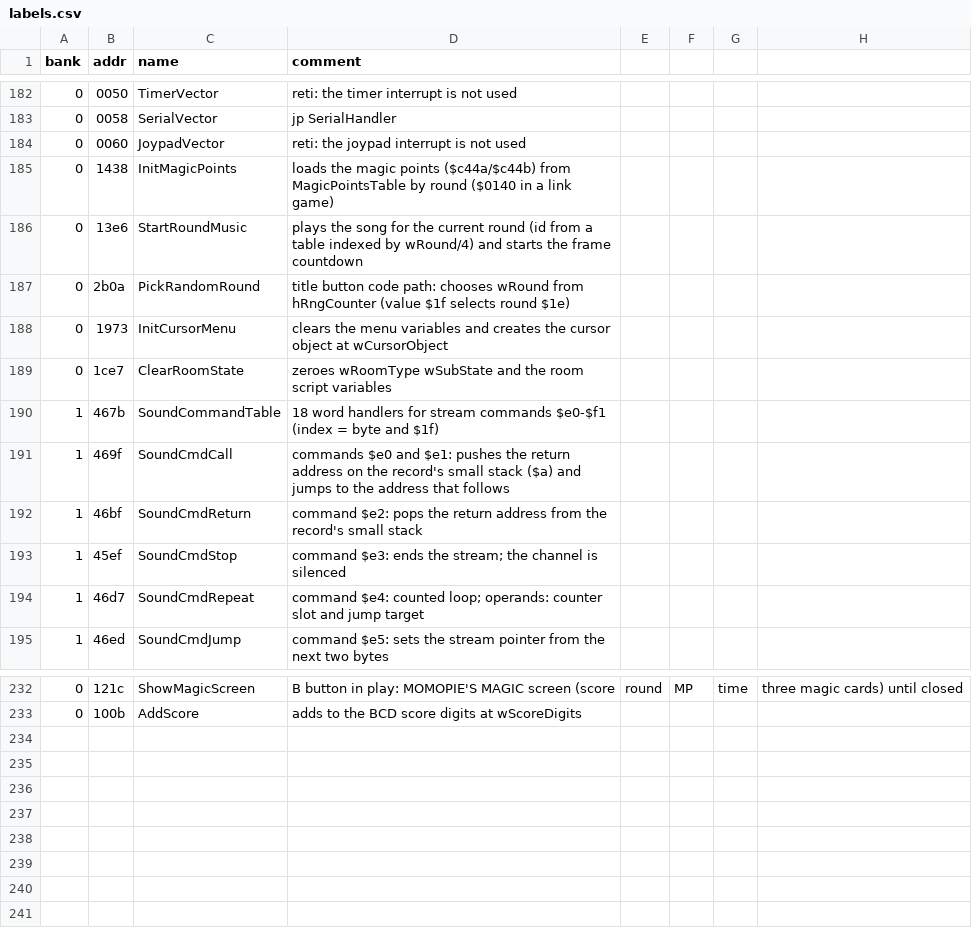
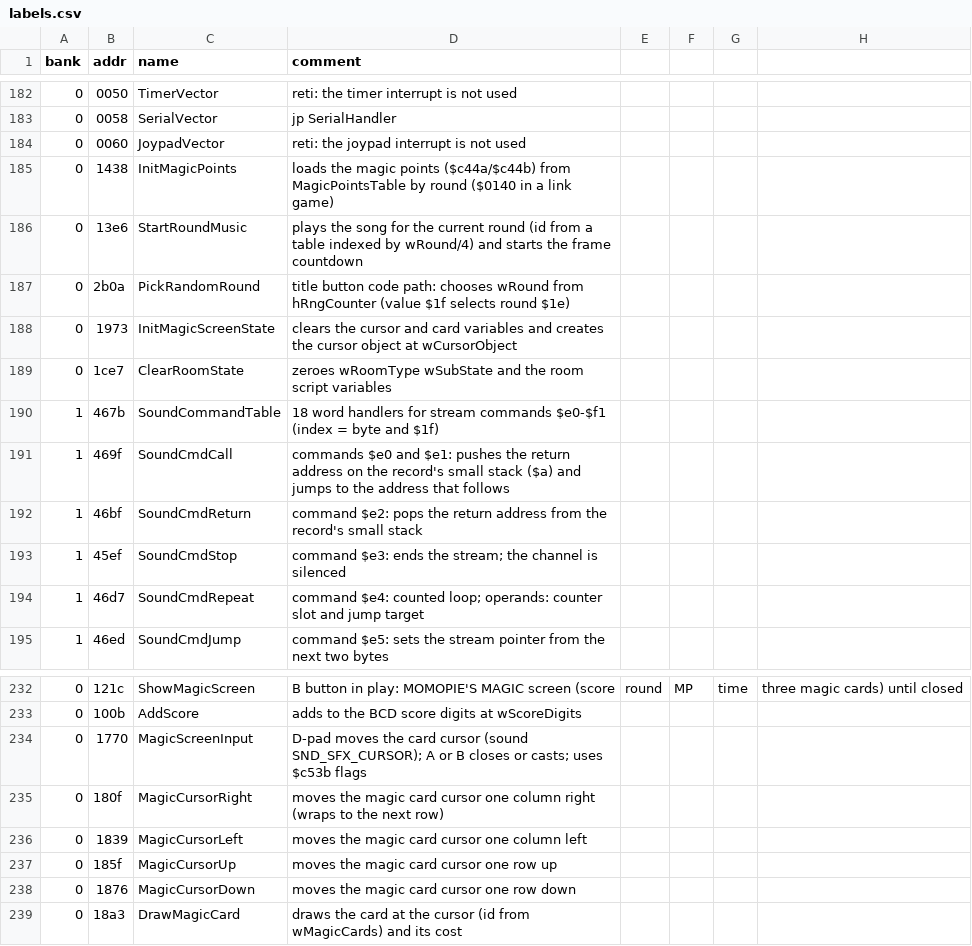
Before and after one commit to Tenome/Painter-Momopi-Decompilation, a CSV file: labels.csv, drawn as a sheet; only a part is shown, gaps mark what is left out.

```diff
--- a/labels.csv
+++ b/labels.csv
@@ -187,3 +187,3 @@ bank,addr,name,comment
 0,2b0a,PickRandomRound,title button code path: chooses wRound from hRngCounter (value $1f selects round $1e)
-0,1973,InitCursorMenu,clears the menu variables and creates the cursor object at wCursorObject
+0,1973,InitMagicScreenState,clears the cursor and card variables and creates the cursor object at wCursorObject
 0,1ce7,ClearRoomState,zeroes wRoomType wSubState and the room script variables
@@ -233 +233,7 @@ bank,addr,name,comment
 0,100b,AddScore,adds to the BCD score digits at wScoreDigits
+0,1770,MagicScreenInput,D-pad moves the card cursor (sound SND_SFX_CURSOR); A or B closes or casts; uses $c53b flags
+0,180f,MagicCursorRight,moves the magic card cursor one column right (wraps to the next row)
+0,1839,MagicCursorLeft,moves the magic card cursor one column left
+0,185f,MagicCursorUp,moves the magic card cursor one row up
+0,1876,MagicCursorDown,moves the magic card cursor one row down
+0,18a3,DrawMagicCard,draws the card at the cursor (id from wMagicCards) and its cost
```
Also changed, not shown: config/functions.tsv, 3 other files.
